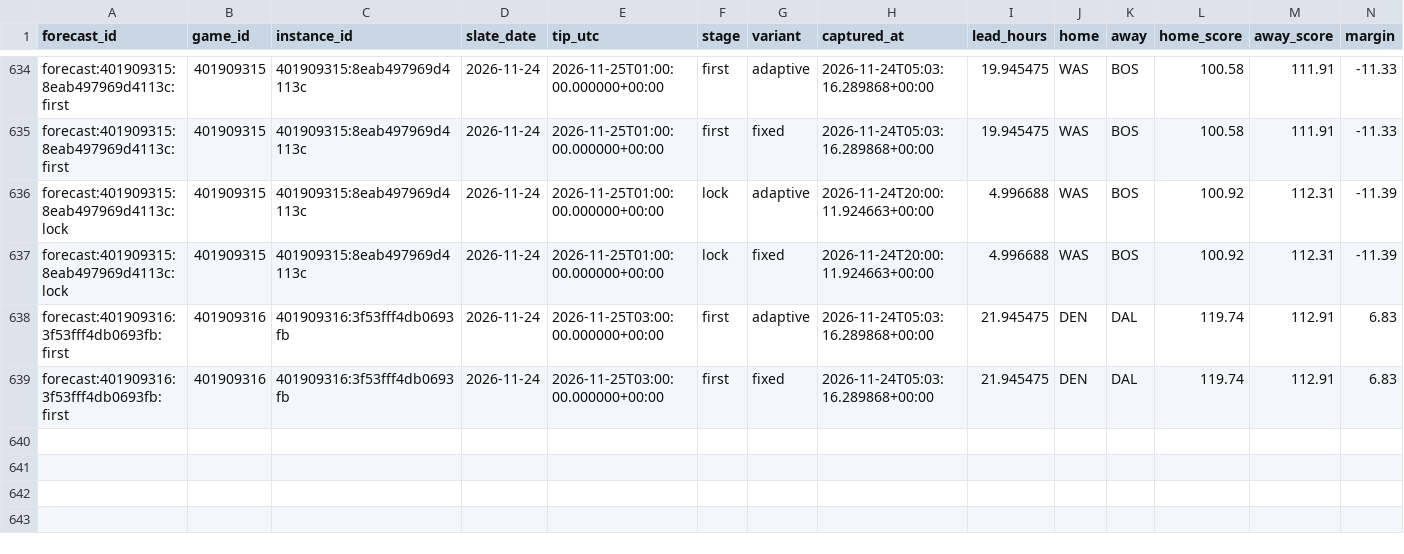
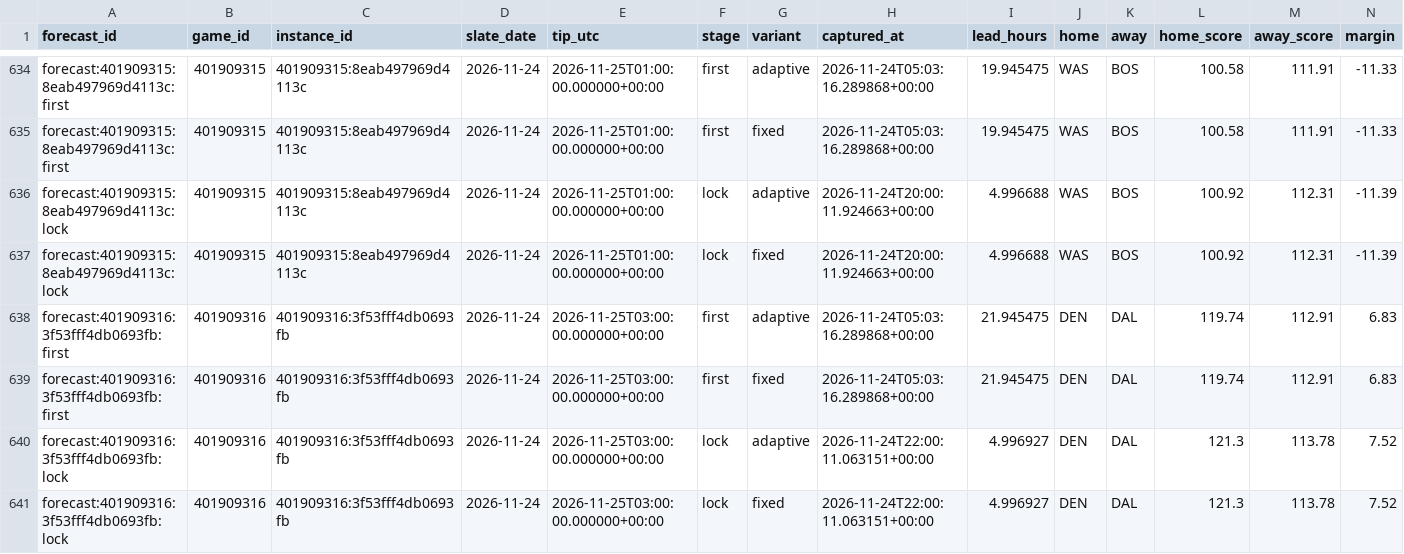
Before and after one commit to Dave356w/NBA-Sleeper-Model, a CSV file: data/predictions.csv, drawn as a sheet; only a part is shown, gaps mark what is left out; rows hold the shown columns only; the diff names each change by its address in the sheet, - before the commit and + after, or states it on an @@ line.

```diff
--- a/data/predictions.csv
+++ b/data/predictions.csv
+row 640: forecast:401909316:3f53fff4db0693fb:lock | 401909316 | 401909316:3f53fff4db0693fb | 2026-11-24 | 2026-11-25T03:00:00.000000+00:00 | lock | adaptive | 2026-11-24T22:00:11.063151+00:00 | 4.996927 | DEN | DAL | 121.3 | 113.78 | 7.52
+row 641: forecast:401909316:3f53fff4db0693fb:lock | 401909316 | 401909316:3f53fff4db0693fb | 2026-11-24 | 2026-11-25T03:00:00.000000+00:00 | lock | fixed | 2026-11-24T22:00:11.063151+00:00 | 4.996927 | DEN | DAL | 121.3 | 113.78 | 7.52
```
Also changed, not shown: 2 other files.
